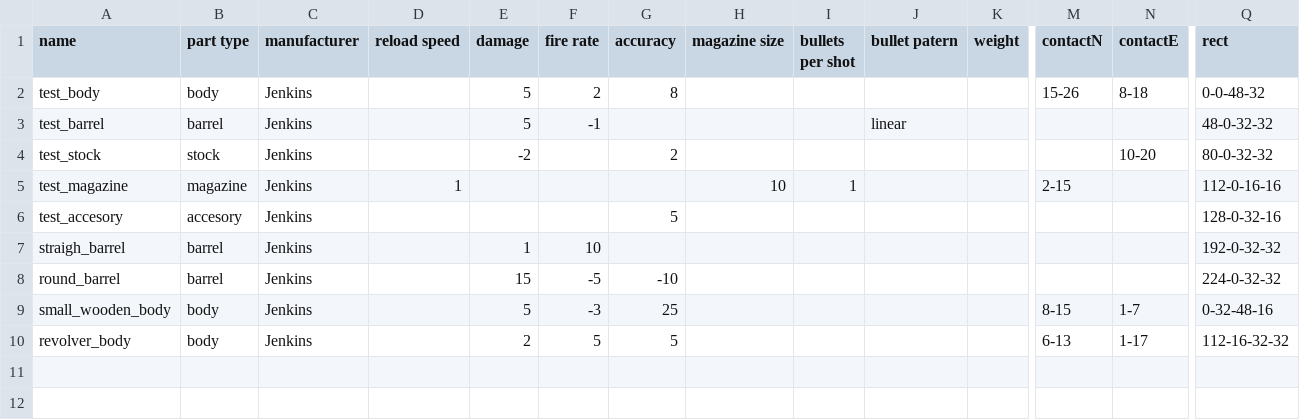
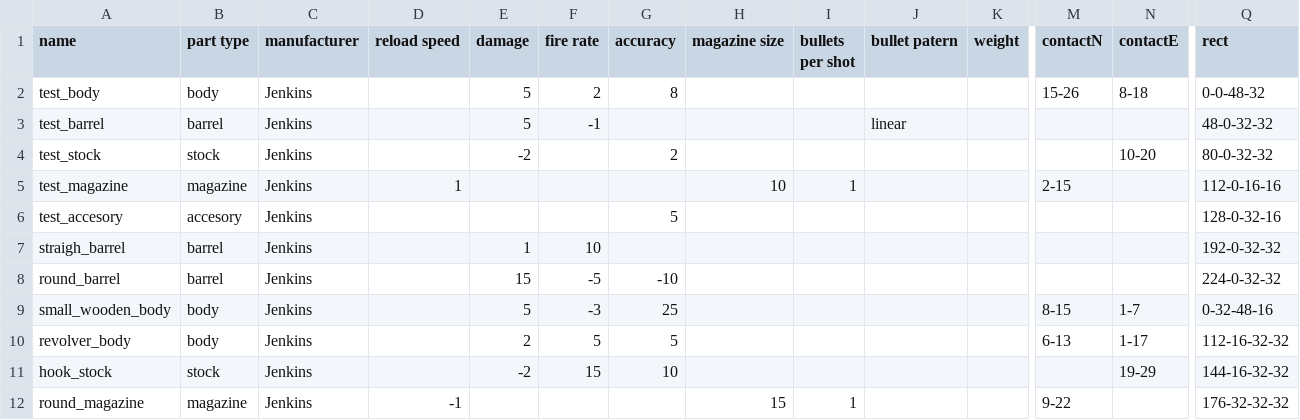
Before and after one commit to bramvanwersch/rogueLike, a CSV file: data/info/parts.csv, drawn as a sheet; only a part is shown, gaps mark what is left out; rows hold the shown columns only; the diff names each change by its address in the sheet, - before the commit and + after, or states it on an @@ line.

Commit message:
some extra parts and the player flipped image of the arm is now more correct. Also boss room is somewhat of a challenge

```diff
--- a/data/info/parts.csv
+++ b/data/info/parts.csv
+row 11: hook_stock | stock | Jenkins |  | -2 | 15 | 10 |  |  |  |  |  | 19-29 | 144-16-32-32
+row 12: round_magazine | magazine | Jenkins | -1 |  |  |  | 15 | 1 |  |  | 9-22 |  | 176-32-32-32
```
Also changed, not shown: 3 other files.
